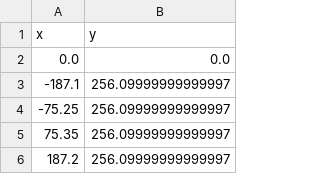
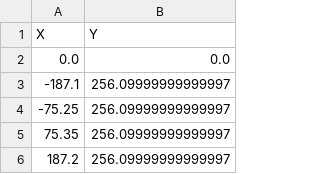
Before and after one commit to andy-wqfang/CIS_waypoint, a CSV file: src/mpc_package/lanes/nodes.csv, drawn as a sheet; only a part is shown.

```diff
--- a/src/mpc_package/lanes/nodes.csv
+++ b/src/mpc_package/lanes/nodes.csv
@@ -1,2 +1,2 @@
-x,y
+X,Y
 0.0,0.0
```
Also changed, not shown: 49 other files.
